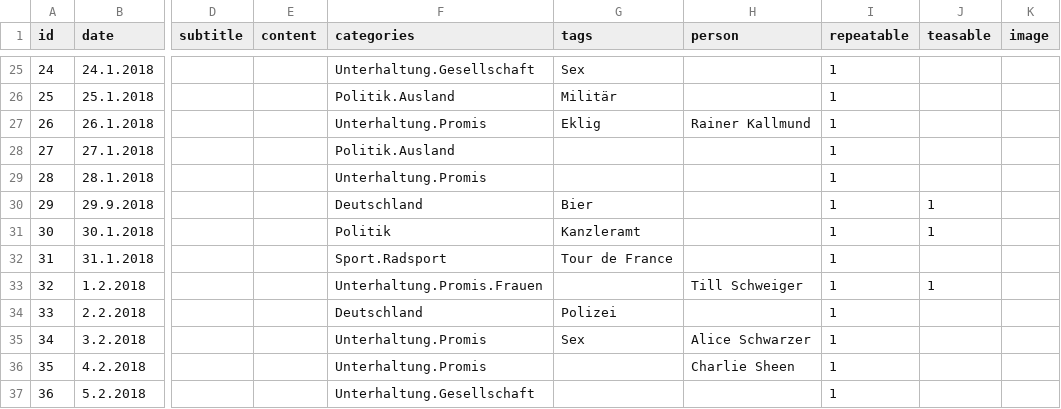
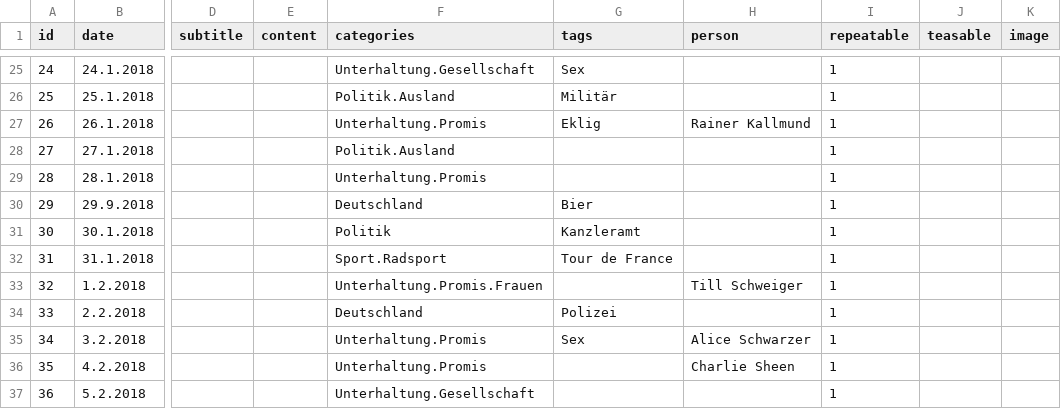
Before and after one commit to tommy-urban-media/lachvegas, a CSV file: wp-content/themes/lachvegas.de/data/csv/News/2018-Table 1.csv, drawn as a sheet; only a part is shown, gaps mark what is left out; the diff covers the shown part only; the diff names each change by its address in the sheet, - before the commit and + after, or states it on an @@ line.

```diff
--- a/wp-content/themes/lachvegas.de/data/csv/News/2018-Table 1.csv
+++ b/wp-content/themes/lachvegas.de/data/csv/News/2018-Table 1.csv
-J30:J31 (teasable): 1
+J30:J31 (teasable): (empty)
-J33 (teasable): 1
+J33 (teasable): (empty)
```
Also changed, not shown: 26 edited cells elsewhere in this file, 26 other files.
